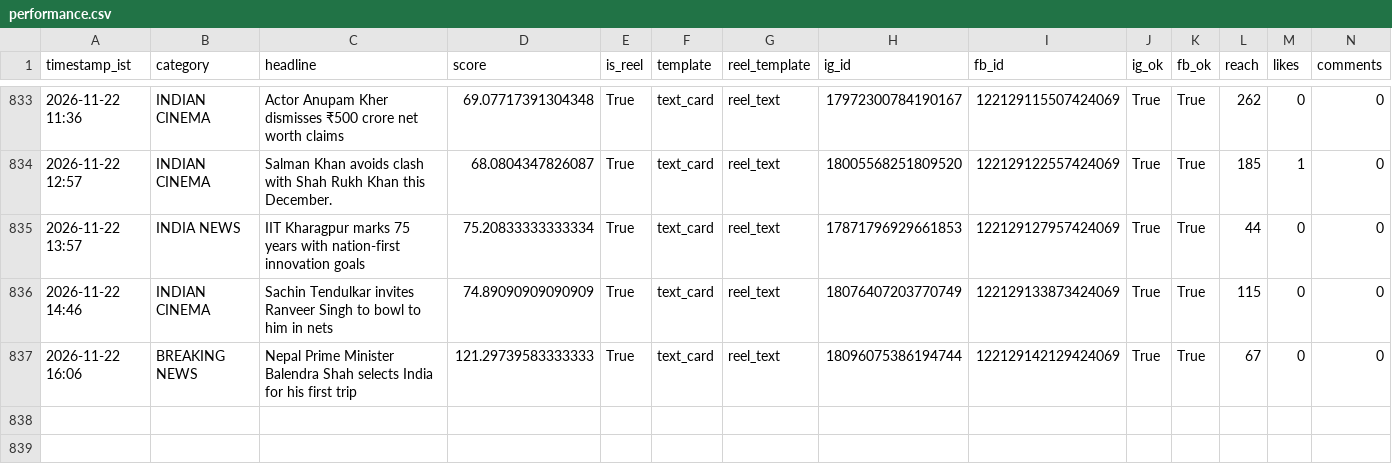
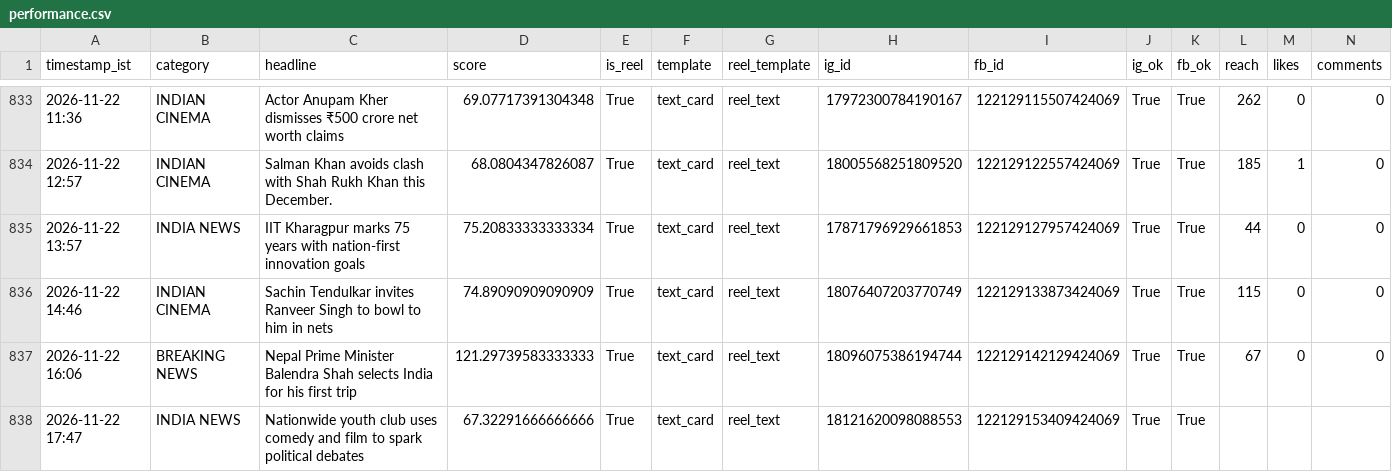
Before and after one commit to araviaravind333-sketch/Aravind24new, a CSV file: data/performance.csv, drawn as a sheet; only a part is shown, gaps mark what is left out; rows hold the shown columns only; the diff names each change by its address in the sheet, - before the commit and + after, or states it on an @@ line.

```diff
--- a/data/performance.csv
+++ b/data/performance.csv
+row 838: 2026-11-22 17:47 | INDIA NEWS | Nationwide youth club uses comedy and film to spark political debates | 67.32291666666666 | True | text_card | reel_text | 18121620098088553 | 122129153409424069 | True | True
```
Also changed, not shown: 1 other file.
